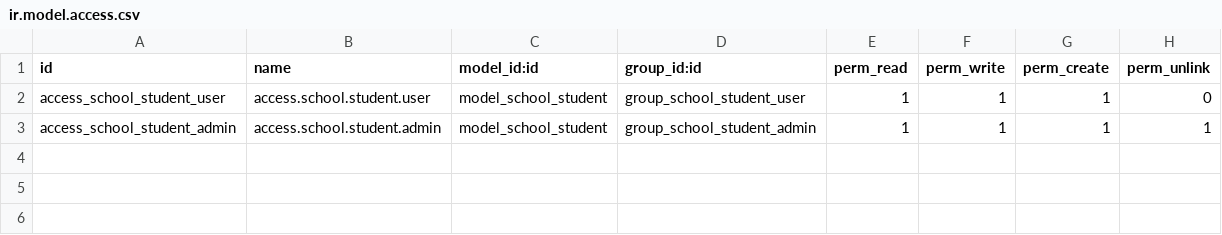
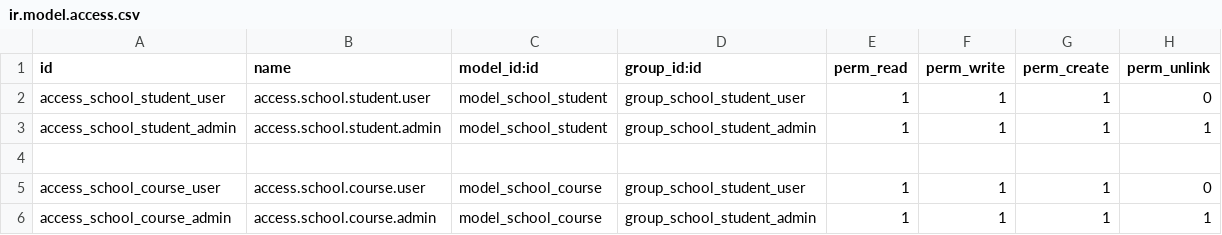
Before and after one commit to Ibrahim2122/Student-ERP, a CSV file: custom-addons/Student-ERP/addons/school-management/security/ir.model.access.csv, drawn as a sheet; the diff names each change by its address in the sheet, - before the commit and + after, or states it on an @@ line.

Commit message:
Added Course Model Successfuly, including model, view and security

```diff
--- a/custom-addons/Student-ERP/addons/school-management/security/ir.model.access.csv
+++ b/custom-addons/Student-ERP/addons/school-management/security/ir.model.access.csv
+row 4: (empty)
+row 5: access_school_course_user | access.school.course.user | model_school_course | group_school_student_user | 1 | 1 | 1 | 0
+row 6: access_school_course_admin | access.school.course.admin | model_school_course | group_school_student_admin | 1 | 1 | 1 | 1
```
Also changed, not shown: 5 other files.
